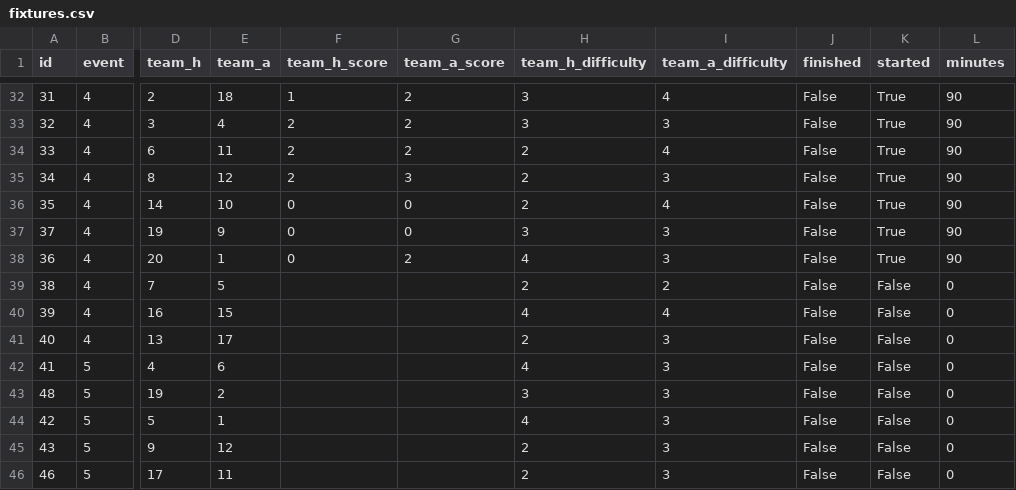
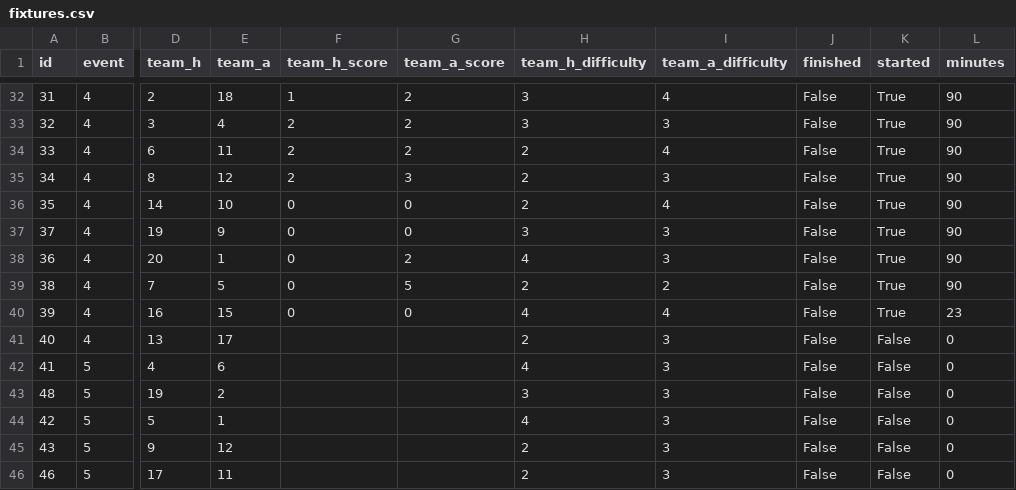
Before and after one commit to EasyE777/fpl-data, a CSV file: fpl-data/data/fixtures.csv, drawn as a sheet; only a part is shown, gaps mark what is left out; the diff names each change by its address in the sheet, - before the commit and + after, or states it on an @@ line.

```diff
--- a/fpl-data/data/fixtures.csv
+++ b/fpl-data/data/fixtures.csv
-F39:F40 (team_h_score): (empty)
+F39:F40 (team_h_score): 0
-G39 (team_a_score): (empty)
+G39 (team_a_score): 5
-K39:K40 (started): False
+K39:K40 (started): True
-L39 (minutes): 0
+L39 (minutes): 90
-G40 (team_a_score): (empty)
+G40 (team_a_score): 0
-L40 (minutes): 0
+L40 (minutes): 23
```
Also changed, not shown: fpl-data/data/history/players_gw4.csv, 1 other file.
